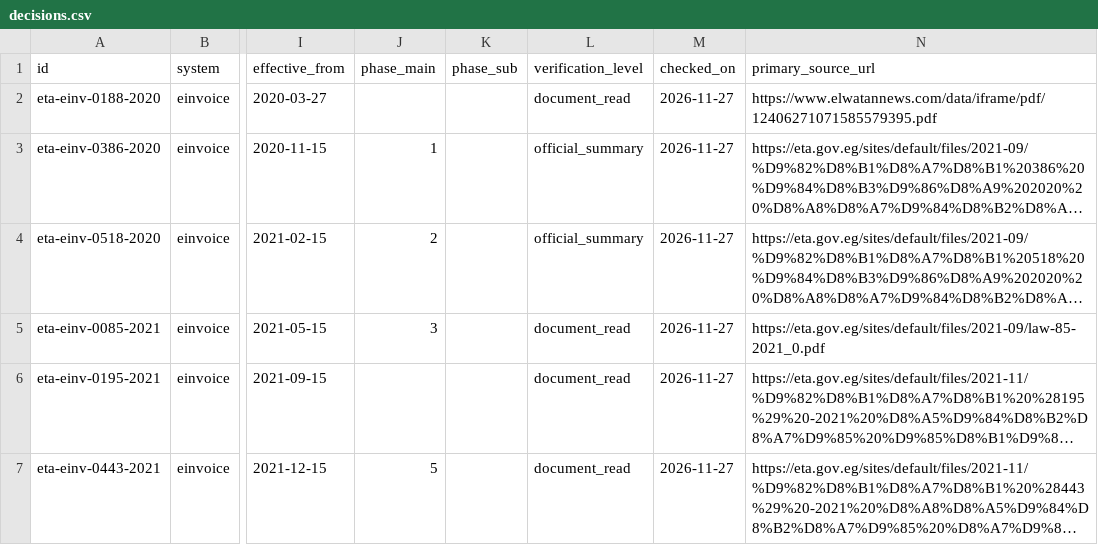
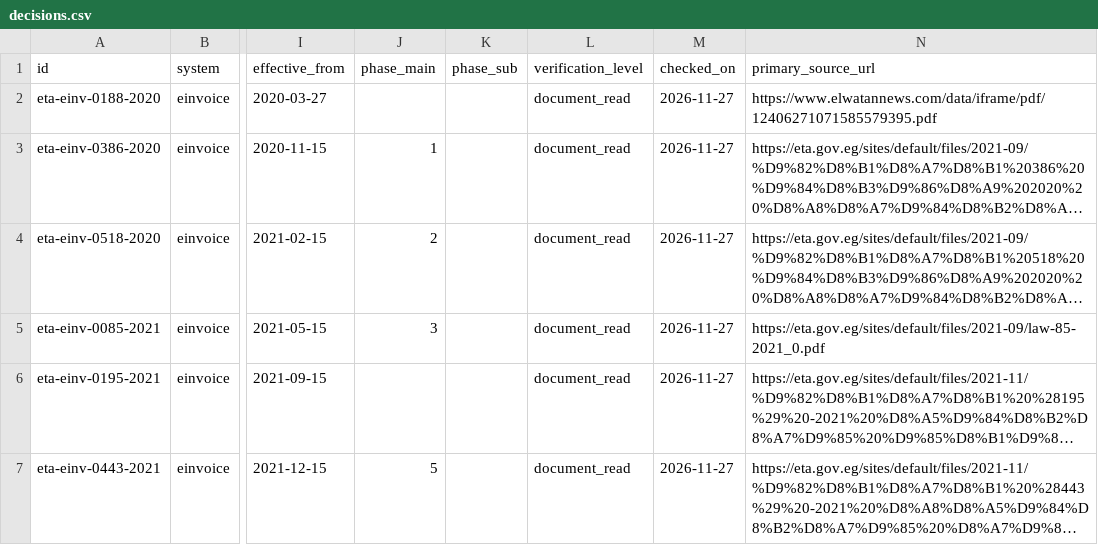
Before and after one commit to omarhamed2232003-hash/eta-einvoice-decisions, a CSV file: data/decisions.csv, drawn as a sheet; only a part is shown, gaps mark what is left out; long unchanged cells end in …; the diff names each change by its address in the sheet, - before the commit and + after, or states it on an @@ line.

Commit message:
eta-einvoice-decisions 0.4.0: read decisions 386/2020 and 518/2020 in full
- Both phase decisions were previously dated from ETA's official Phase 1 & 2
  presentation only. Their own PDFs are now read page by page (scans).
- 386/2020: Article 1 obliges the 134 named companies registered with the
  large-taxpayer centre (phase 1) to issue e-invoices from 2020-11-15;
  Article 2 lists the technical conditions (e-signature certificate, GS1 or
  GPC coding, registration with tax number and email, ERP integration);
  Article 4 says it applies from issuance. It cites 188/2020.
- 518/2020: Article 1 obliges the 347 named companies (phase 2) from
  2021-02-15; it cites both 188/2020 and 386/2020.
- Neither decision prints an issue date on its text, so issued_on stays null;
  effective_from is the obligation start date from Article 1.
- Levels now: 31 document_read, 1 listing_only. No row left in
  official_summary.
- npm run validate ok, CSV rebuilt, 6/6 tests pass.

```diff
--- a/data/decisions.csv
+++ b/data/decisions.csv
-L3:L4 (verification_level): official_summary
+L3:L4 (verification_level): document_read
```
Also changed, not shown: 4 other files.
